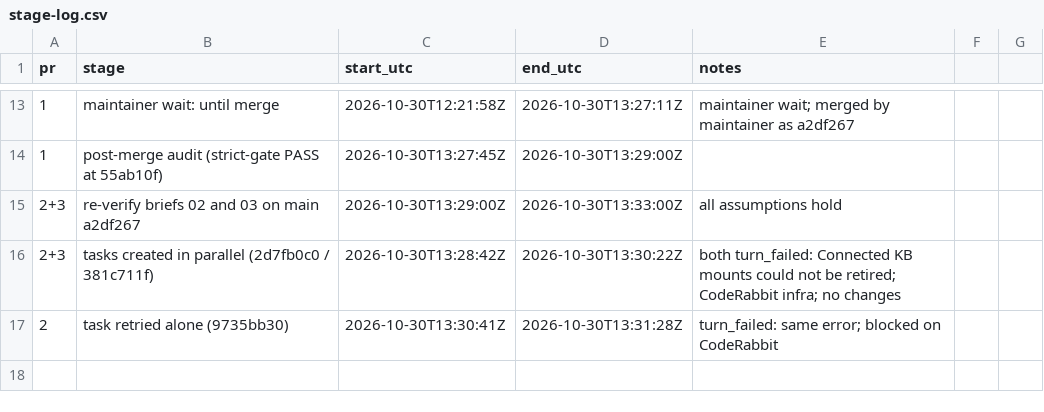
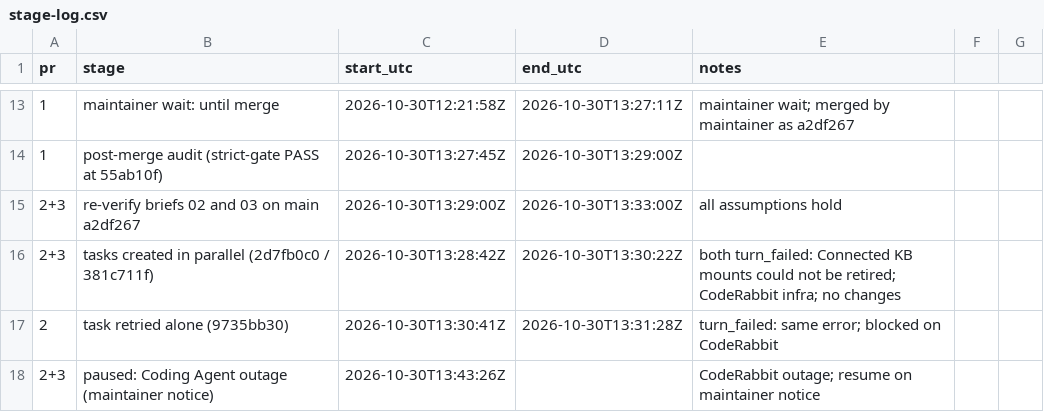
Before and after one commit to coderabbit-demo/mmani-shopping-cart-speckit, a CSV file: docs/stage-log.csv, drawn as a sheet; only a part is shown, gaps mark what is left out; the diff names each change by its address in the sheet, - before the commit and + after, or states it on an @@ line.

```diff
--- a/docs/stage-log.csv
+++ b/docs/stage-log.csv
+row 18: 2+3 | paused: Coding Agent outage (maintainer notice) | 2026-10-30T13:43:26Z |  | CodeRabbit outage; resume on maintainer notice
```
